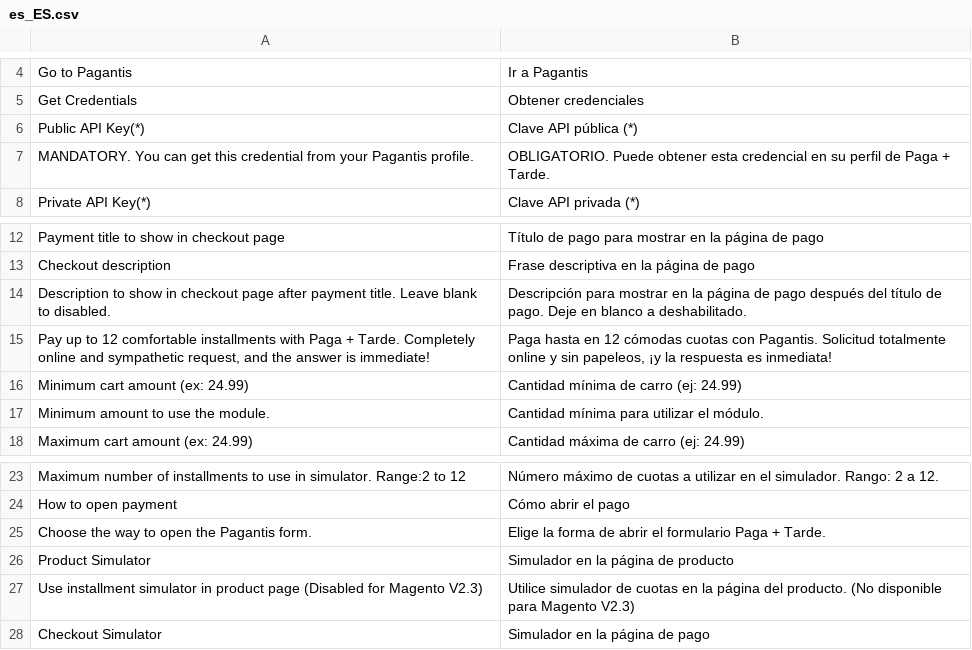
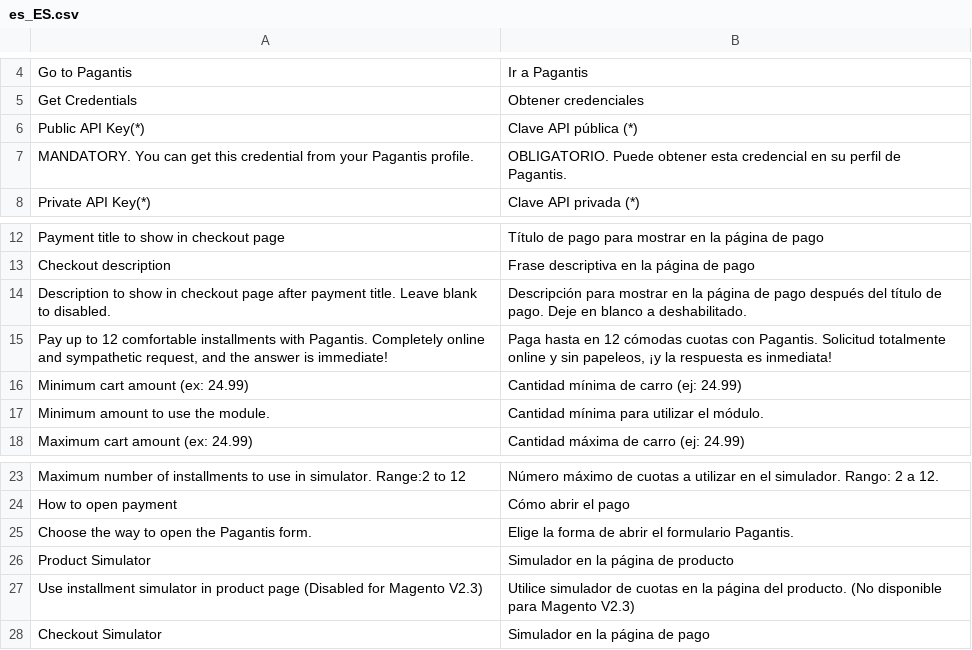
Before and after one commit to pagantis/magento-2X, a CSV file: i18n/es_ES.csv, drawn as a sheet; only a part is shown, gaps mark what is left out.

```diff
--- a/i18n/es_ES.csv
+++ b/i18n/es_ES.csv
@@ -6,3 +6,3 @@
 "Public API Key(*)", "Clave API pública (*)"
-"MANDATORY. You can get this credential from your Pagantis profile.", "OBLIGATORIO. Puede obtener esta credencial en su perfil de Paga + Tarde."
+"MANDATORY. You can get this credential from your Pagantis profile.", "OBLIGATORIO. Puede obtener esta credencial en su perfil de Pagantis."
 "Private API Key(*)", "Clave API privada (*)"
@@ -14,3 +14,3 @@
 "Description to show in checkout page after payment title. Leave blank to disabled.", "Descripción para mostrar en la página de pago después del título de pago. Deje en blanco a deshabilitado."
-"Pay up to 12 comfortable installments with Paga + Tarde. Completely online and sympathetic request, and the answer is immediate!", "Paga hasta en 12 cómodas cuotas con Pagantis. Solicitud totalmente online y sin papeleos, ¡y la respuesta es inmediata!"
+"Pay up to 12 comfortable installments with Pagantis. Completely online and sympathetic request, and the answer is immediate!", "Paga hasta en 12 cómodas cuotas con Pagantis. Solicitud totalmente online y sin papeleos, ¡y la respuesta es inmediata!"
 "Minimum cart amount (ex: 24.99)", "Cantidad mínima de carro (ej: 24.99)"
@@ -24,3 +24,3 @@
 "How to open payment", "Cómo abrir el pago"
-"Choose the way to open the Pagantis form.", "Elige la forma de abrir el formulario Paga + Tarde."
+"Choose the way to open the Pagantis form.", "Elige la forma de abrir el formulario Pagantis."
 "Product Simulator", "Simulador en la página de producto"
```
Also changed, not shown: i18n/fr_FR.csv, i18n/it_IT.csv, 55 other files.
